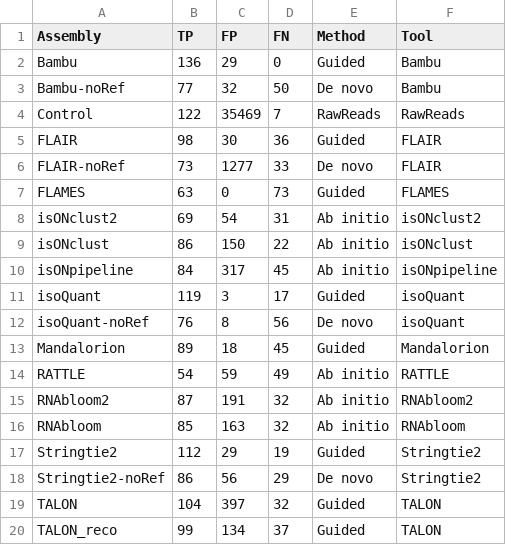
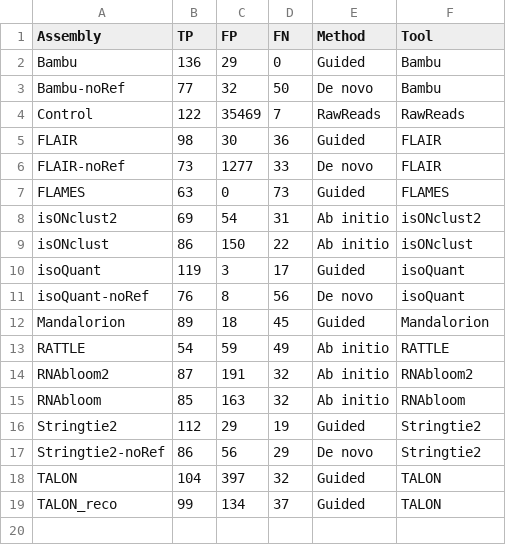
Before and after one commit to msagniez/LRassBench, a CSV file: Figure2/sub150k/RNA004_chrIS-update.csv, drawn as a sheet; the diff names each change by its address in the sheet, - before the commit and + after, or states it on an @@ line.

Commit message:
Update RNA004_chrIS-update.csv

```diff
--- a/Figure2/sub150k/RNA004_chrIS-update.csv
+++ b/Figure2/sub150k/RNA004_chrIS-update.csv
-row 10: isONpipeline | 84 | 317 | 45 | Ab initio | isONpipeline
```
